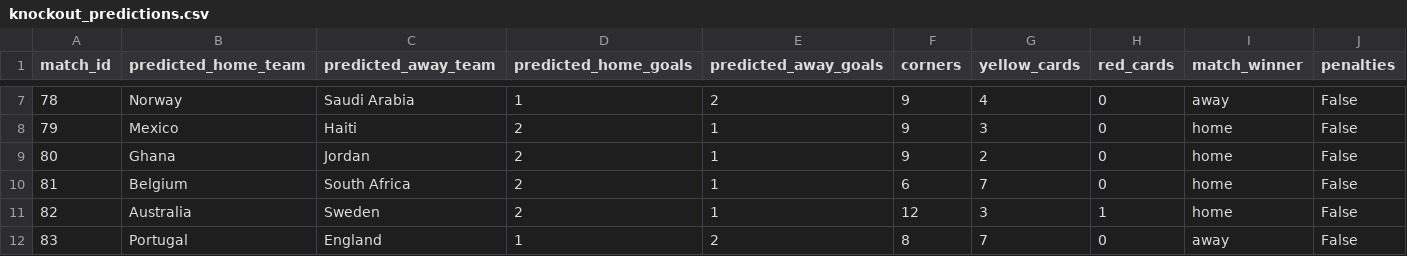
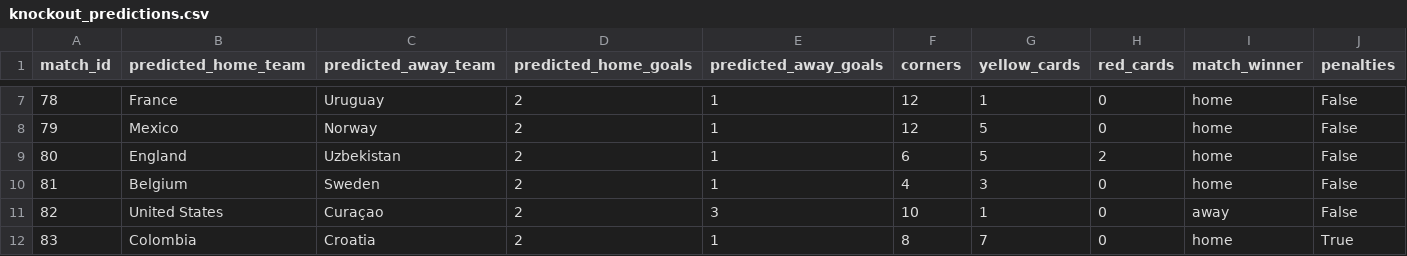
Before and after one commit to pawankr/fifa-wc2026, a CSV file: outputs/knockout_predictions.csv, drawn as a sheet; only a part is shown, gaps mark what is left out; the diff covers the shown part only.

```diff
--- a/outputs/knockout_predictions.csv
+++ b/outputs/knockout_predictions.csv
@@ -7,6 +7,6 @@ match_id,predicted_home_team,predicted_away_team,predicted_home_goals,predicted_
-78,Norway,Saudi Arabia,1,2,9,4,0,away,False
-79,Mexico,Haiti,2,1,9,3,0,home,False
-80,Ghana,Jordan,2,1,9,2,0,home,False
-81,Belgium,South Africa,2,1,6,7,0,home,False
-82,Australia,Sweden,2,1,12,3,1,home,False
-83,Portugal,England,1,2,8,7,0,away,False
+78,France,Uruguay,2,1,12,1,0,home,False
+79,Mexico,Norway,2,1,12,5,0,home,False
+80,England,Uzbekistan,2,1,6,5,2,home,False
+81,Belgium,Sweden,2,1,4,3,0,home,False
+82,United States,Curaçao,2,3,10,1,0,away,False
+83,Colombia,Croatia,2,1,8,7,0,home,True
```
Also changed, not shown: 144 edited cells elsewhere in this file, outputs/group_predictions.csv, 3 other files.
